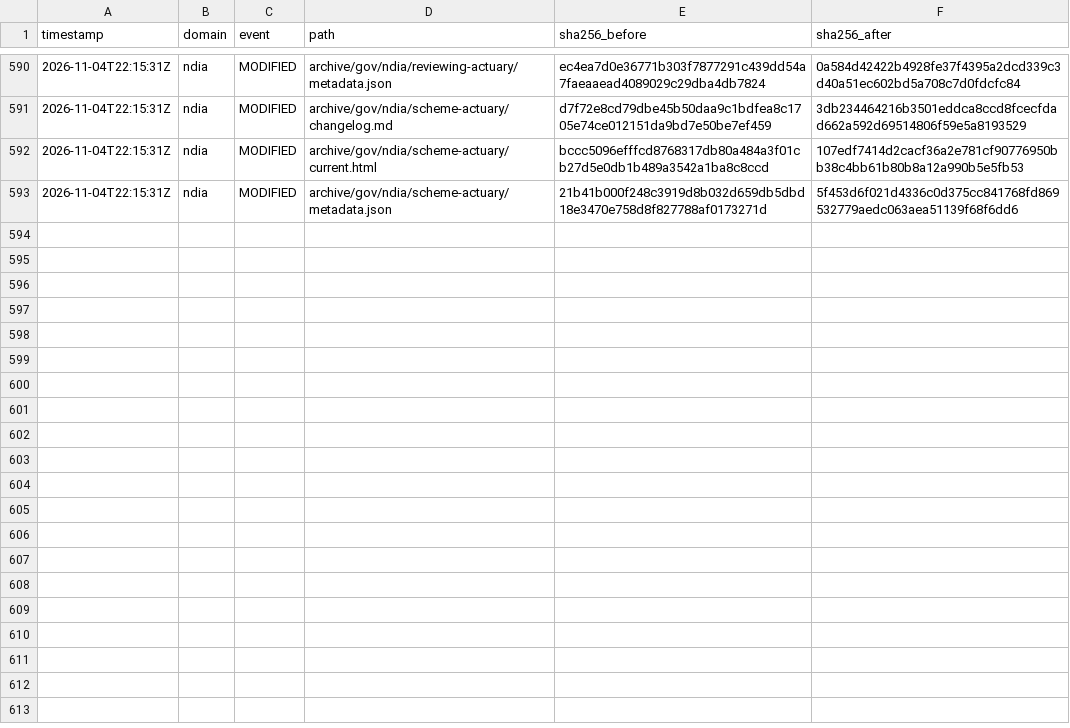
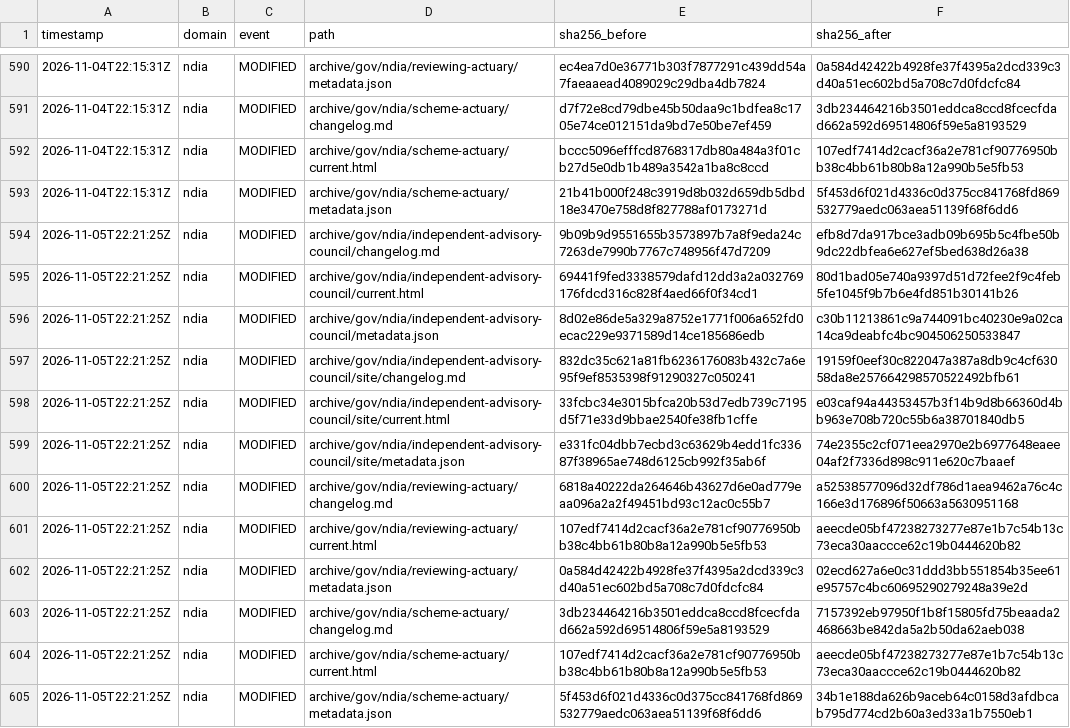
Before and after one commit to myNDISwiki/MyNDIS, a CSV file: archive/reports/ndia/change-ledger.csv, drawn as a sheet; only a part is shown, gaps mark what is left out; the diff names each change by its address in the sheet, - before the commit and + after, or states it on an @@ line.

Commit message:
Archive government webpage updates 2026-11-05T22:21:28Z

```diff
--- a/archive/reports/ndia/change-ledger.csv
+++ b/archive/reports/ndia/change-ledger.csv
+row 594: 2026-11-05T22:21:25Z | ndia | MODIFIED | archive/gov/ndia/independent-advisory-council/changelog.md | 9b09b9d9551655b3573897b7a8f9eda24c7263de7990b7767c748956f47d7209 | efb8d7da917bce3adb09b695b5c4fbe50b9dc22dbfea6e627ef5bed638d26a38
+row 595: 2026-11-05T22:21:25Z | ndia | MODIFIED | archive/gov/ndia/independent-advisory-council/current.html | 69441f9fed3338579dafd12dd3a2a032769176fdcd316c828f4aed66f0f34cd1 | 80d1bad05e740a9397d51d72fee2f9c4feb5fe1045f9b7b6e4fd851b30141b26
+row 596: 2026-11-05T22:21:25Z | ndia | MODIFIED | archive/gov/ndia/independent-advisory-council/metadata.json | 8d02e86de5a329a8752e1771f006a652fd0ecac229e9371589d14ce185686edb | c30b11213861c9a744091bc40230e9a02ca14ca9deabfc4bc904506250533847
+row 597: 2026-11-05T22:21:25Z | ndia | MODIFIED | archive/gov/ndia/independent-advisory-council/site/changelog.md | 832dc35c621a81fb6236176083b432c7a6e95f9ef8535398f91290327c050241 | 19159f0eef30c822047a387a8db9c4cf63058da8e257664298570522492bfb61
+row 598: 2026-11-05T22:21:25Z | ndia | MODIFIED | archive/gov/ndia/independent-advisory-council/site/current.html | 33fcbc34e3015bfca20b53d7edb739c7195d5f71e33d9bbae2540fe38fb1cffe | e03caf94a44353457b3f14b9d8b66360d4bb963e708b720c55b6a38701840db5
+row 599: 2026-11-05T22:21:25Z | ndia | MODIFIED | archive/gov/ndia/independent-advisory-council/site/metadata.json | e331fc04dbb7ecbd3c63629b4edd1fc33687f38965ae748d6125cb992f35ab6f | 74e2355c2cf071eea2970e2b6977648eaee04af2f7336d898c911e620c7baaef
+row 600: 2026-11-05T22:21:25Z | ndia | MODIFIED | archive/gov/ndia/reviewing-actuary/changelog.md | 6818a40222da264646b43627d6e0ad779eaa096a2a2f49451bd93c12ac0c55b7 | a52538577096d32df786d1aea9462a76c4c166e3d176896f50663a5630951168
+row 601: 2026-11-05T22:21:25Z | ndia | MODIFIED | archive/gov/ndia/reviewing-actuary/current.html | 107edf7414d2cacf36a2e781cf90776950bb38c4bb61b80b8a12a990b5e5fb53 | aeecde05bf47238273277e87e1b7c54b13c73eca30aaccce62c19b0444620b82
+row 602: 2026-11-05T22:21:25Z | ndia | MODIFIED | archive/gov/ndia/reviewing-actuary/metadata.json | 0a584d42422b4928fe37f4395a2dcd339c3d40a51ec602bd5a708c7d0fdcfc84 | 02ecd627a6e0c31ddd3bb551854b35ee61e95757c4bc60695290279248a39e2d
+row 603: 2026-11-05T22:21:25Z | ndia | MODIFIED | archive/gov/ndia/scheme-actuary/changelog.md | 3db234464216b3501eddca8ccd8fcecfdad662a592d69514806f59e5a8193529 | 7157392eb97950f1b8f15805fd75beaada2468663be842da5a2b50da62aeb038
+row 604: 2026-11-05T22:21:25Z | ndia | MODIFIED | archive/gov/ndia/scheme-actuary/current.html | 107edf7414d2cacf36a2e781cf90776950bb38c4bb61b80b8a12a990b5e5fb53 | aeecde05bf47238273277e87e1b7c54b13c73eca30aaccce62c19b0444620b82
+row 605: 2026-11-05T22:21:25Z | ndia | MODIFIED | archive/gov/ndia/scheme-actuary/metadata.json | 5f453d6f021d4336c0d375cc841768fd869532779aedc063aea51139f68f6dd6 | 34b1e188da626b9aceb64c0158d3afdbcab795d774cd2b60a3ed33a1b7550eb1
```
Also changed, not shown: archive/reports/aph/change-ledger.csv, archive/reports/engage-ndis/change-ledger.csv, 35 other files.
